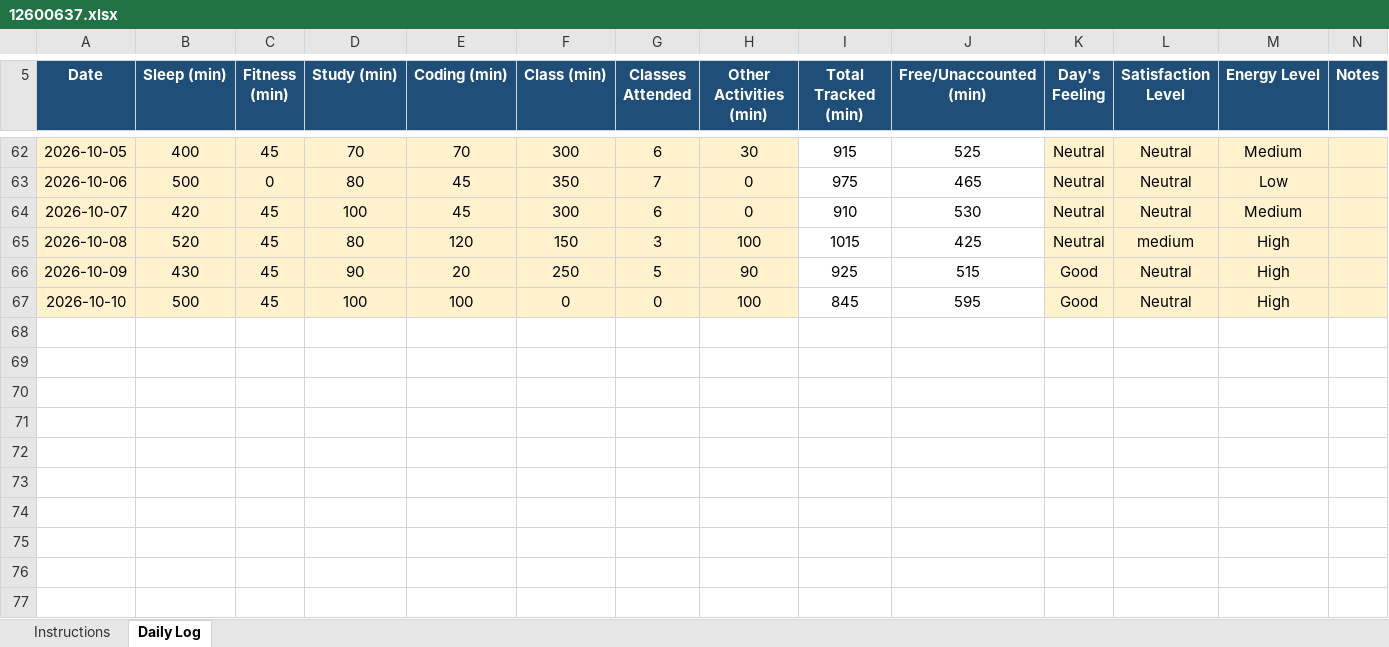
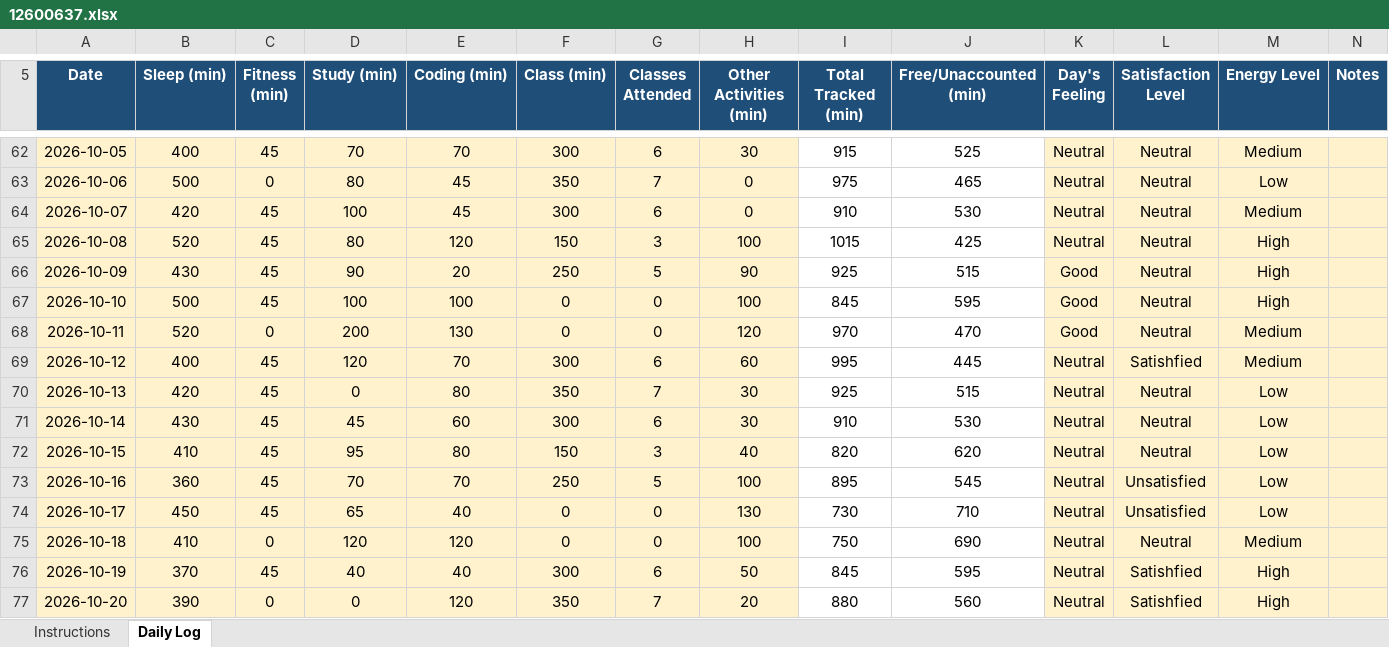
Before and after one commit to Satyajit-69/CAP776, an Excel workbook: 12600637.xlsx, sheet Daily Log, drawn as a sheet; only a part is shown, gaps mark what is left out; values as stored, in another font and other column widths than the file's, no borders; conditional formats not drawn; the diff names each change by its address in the sheet, - before the commit and + after, or states it on an @@ line.

Commit message:
record updates

```diff
--- a/12600637.xlsx (sheet Daily Log)
+++ b/12600637.xlsx (sheet Daily Log)
-L65 (Satisfaction Level): medium
+L65 (Satisfaction Level): Neutral
+row 68: 2026-10-11 | 520 | 0 | 200 | 130 | 0 | 0 | 120 | 970 | 470 | Good | Neutral | Medium
+row 69: 2026-10-12 | 400 | 45 | 120 | 70 | 300 | 6 | 60 | 995 | 445 | Neutral | Satishfied | Medium
+row 70: 2026-10-13 | 420 | 45 | 0 | 80 | 350 | 7 | 30 | 925 | 515 | Neutral | Neutral | Low
+row 71: 2026-10-14 | 430 | 45 | 45 | 60 | 300 | 6 | 30 | 910 | 530 | Neutral | Neutral | Low
+row 72: 2026-10-15 | 410 | 45 | 95 | 80 | 150 | 3 | 40 | 820 | 620 | Neutral | Neutral | Low
+row 73: 2026-10-16 | 360 | 45 | 70 | 70 | 250 | 5 | 100 | 895 | 545 | Neutral | Unsatisfied | Low
+row 74: 2026-10-17 | 450 | 45 | 65 | 40 | 0 | 0 | 130 | 730 | 710 | Neutral | Unsatisfied | Low
+row 75: 2026-10-18 | 410 | 0 | 120 | 120 | 0 | 0 | 100 | 750 | 690 | Neutral | Neutral | Medium
+row 76: 2026-10-19 | 370 | 45 | 40 | 40 | 300 | 6 | 50 | 845 | 595 | Neutral | Satishfied | High
+row 77: 2026-10-20 | 390 | 0 | 0 | 120 | 350 | 7 | 20 | 880 | 560 | Neutral | Satishfied | High
```
